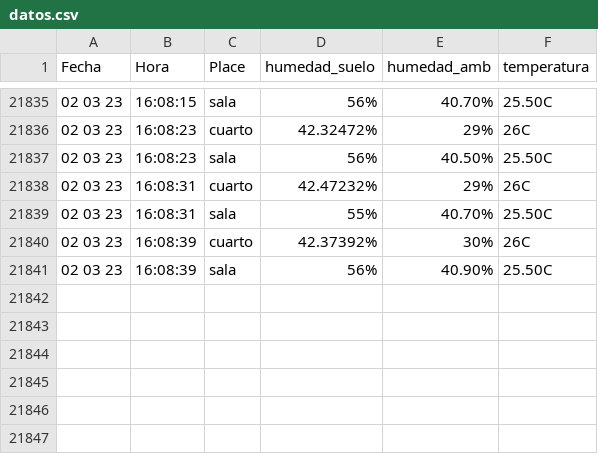
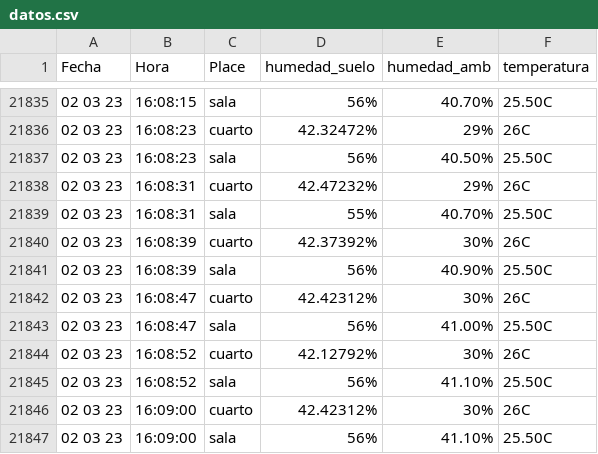
Before and after one commit to cmlavaut/CoffeePlantIOT, a CSV file: datos.csv, drawn as a sheet; only a part is shown, gaps mark what is left out.

Commit message:
aaaa

```diff
--- a/datos.csv
+++ b/datos.csv
@@ -21841 +21841,7 @@ Fecha,Hora,Place,humedad_suelo,humedad_amb,temperatura
 02 03 23,16:08:39,sala,56%,40.90%,25.50C
+02 03 23,16:08:47,cuarto,42.42312%,30%,26C
+02 03 23,16:08:47,sala,56%,41.00%,25.50C
+02 03 23,16:08:52,cuarto,42.12792%,30%,26C
+02 03 23,16:08:52,sala,56%,41.10%,25.50C
+02 03 23,16:09:00,cuarto,42.42312%,30%,26C
+02 03 23,16:09:00,sala,56%,41.10%,25.50C
```
